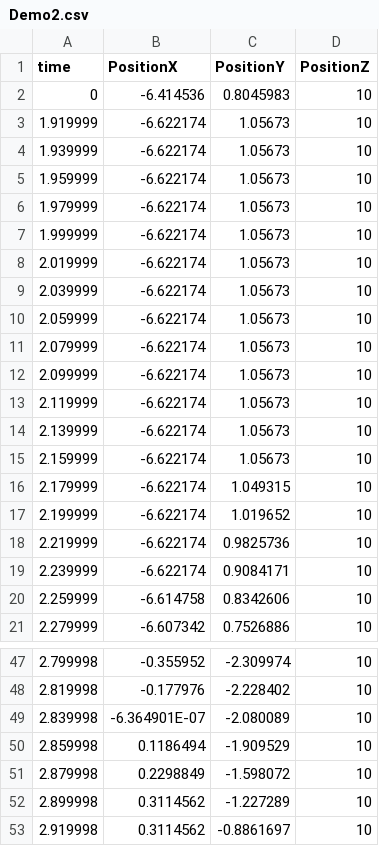
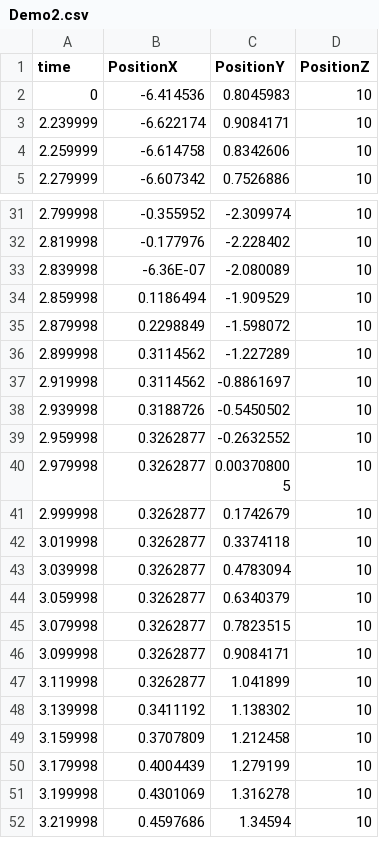
Before and after one commit to KaitoIto11235/Time-Operation_2D_prot2_forGit, a CSV file: Assets/originalAssets/File/Demo2.csv, drawn as a sheet; only a part is shown, gaps mark what is left out; the shorter side is filled out with more unchanged rows; the diff covers the shown part only.

```diff
--- a/Assets/originalAssets/File/Demo2.csv
+++ b/Assets/originalAssets/File/Demo2.csv
@@ -2,18 +2,2 @@
 0,-6.414536,0.8045983,10
-1.919999,-6.622174,1.05673,10
-1.939999,-6.622174,1.05673,10
-1.959999,-6.622174,1.05673,10
-1.979999,-6.622174,1.05673,10
-1.999999,-6.622174,1.05673,10
-2.019999,-6.622174,1.05673,10
-2.039999,-6.622174,1.05673,10
-2.059999,-6.622174,1.05673,10
-2.079999,-6.622174,1.05673,10
-2.099999,-6.622174,1.05673,10
-2.119999,-6.622174,1.05673,10
-2.139999,-6.622174,1.05673,10
-2.159999,-6.622174,1.05673,10
-2.179999,-6.622174,1.049315,10
-2.199999,-6.622174,1.019652,10
-2.219999,-6.622174,0.9825736,10
 2.239999,-6.622174,0.9084171,10
@@ -48,3 +32,3 @@
 2.819998,-0.177976,-2.228402,10
-2.839998,-6.364901E-07,-2.080089,10
+2.839998,-6.36E-07,-2.080089,10
 2.859998,0.1186494,-1.909529,10
```
Also changed, not shown: 14 removed rows elsewhere in this file, Assets/originalAssets/File/Demo1.csv, 24 other files.
